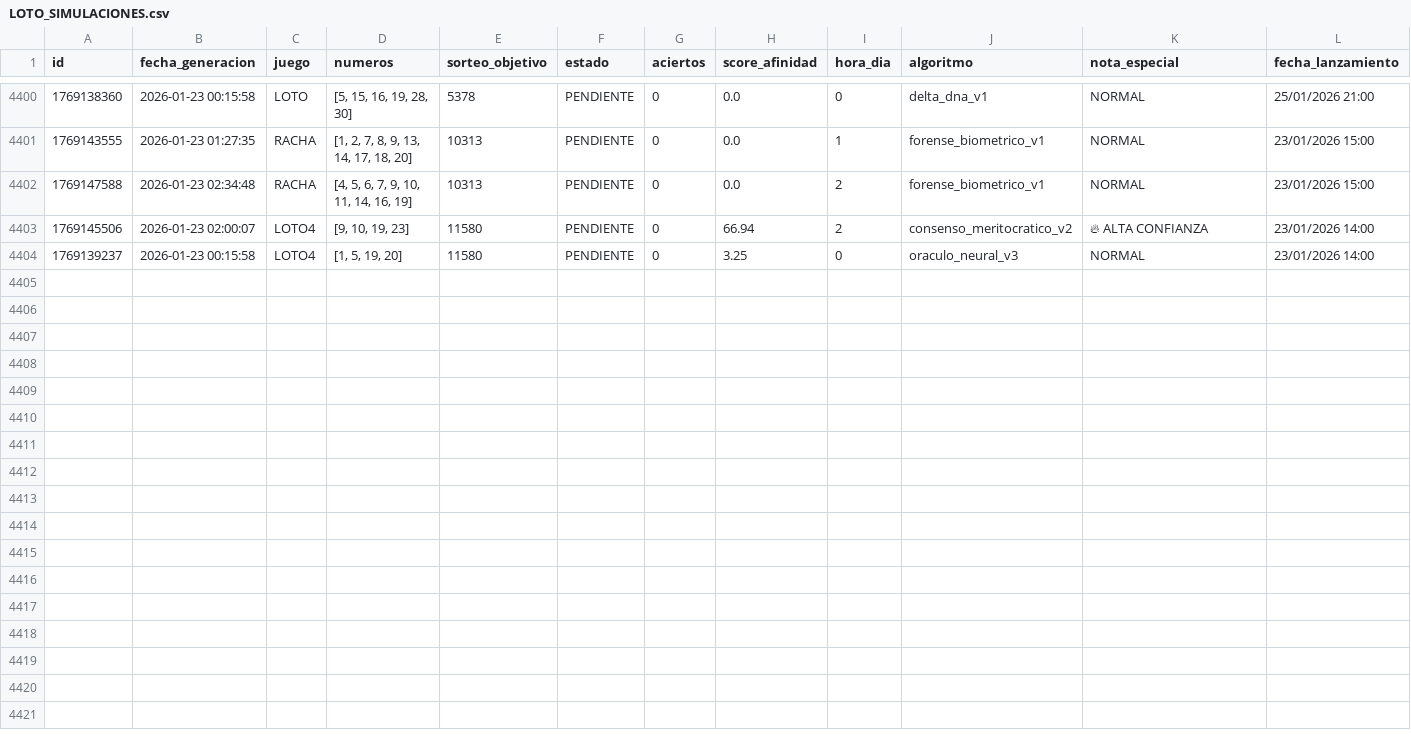
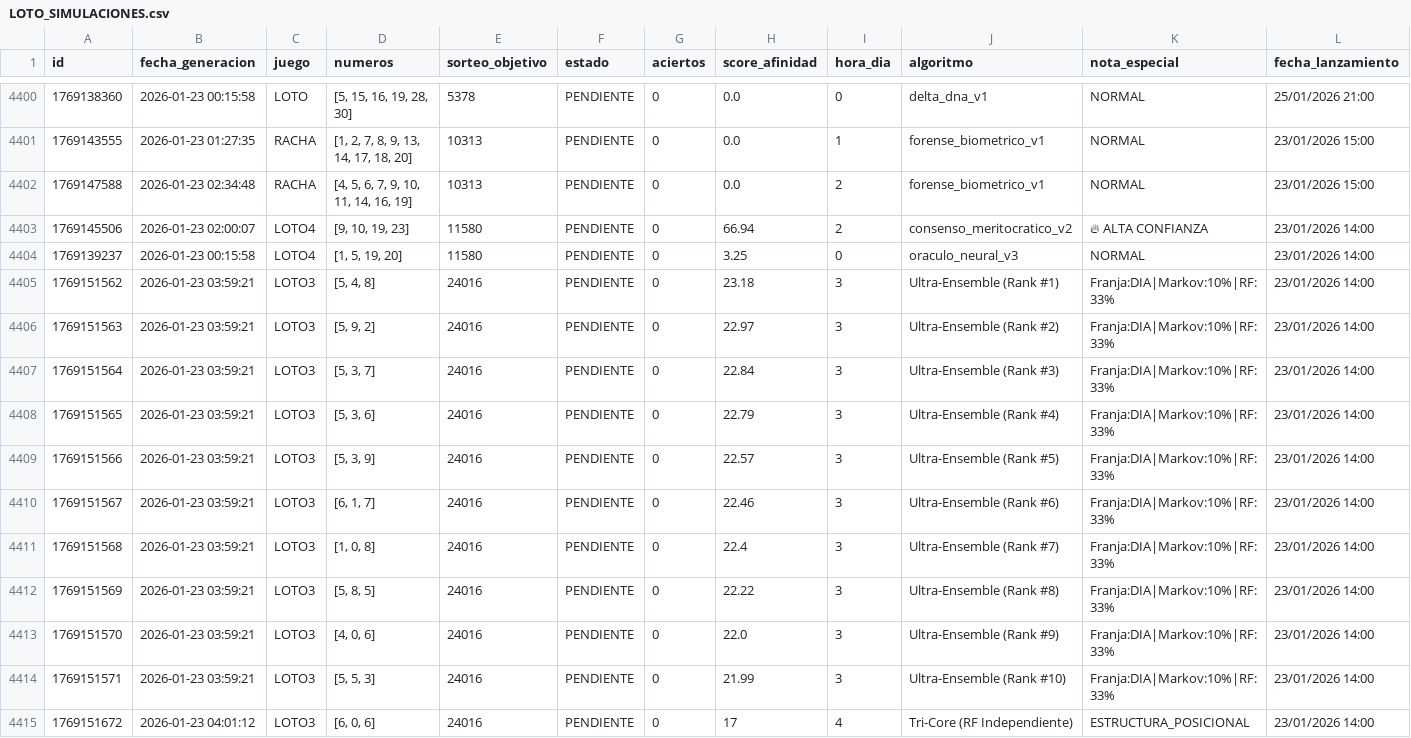
Before and after one commit to GaboAzorin/lotus-2026, a CSV file: data/LOTO_SIMULACIONES.csv, drawn as a sheet; only a part is shown, gaps mark what is left out; the diff names each change by its address in the sheet, - before the commit and + after, or states it on an @@ line.

Commit message:
🧠 Bot: Predicción Multiverso (Loto + TriCore)

```diff
--- a/data/LOTO_SIMULACIONES.csv
+++ b/data/LOTO_SIMULACIONES.csv
+row 4405: 1769151562 | 2026-01-23 03:59:21 | LOTO3 | [5, 4, 8] | 24016 | PENDIENTE | 0 | 23.18 | 3 | Ultra-Ensemble (Rank #1) | Franja:DIA|Markov:10%|RF:33% | 23/01/2026 14:00
+row 4406: 1769151563 | 2026-01-23 03:59:21 | LOTO3 | [5, 9, 2] | 24016 | PENDIENTE | 0 | 22.97 | 3 | Ultra-Ensemble (Rank #2) | Franja:DIA|Markov:10%|RF:33% | 23/01/2026 14:00
+row 4407: 1769151564 | 2026-01-23 03:59:21 | LOTO3 | [5, 3, 7] | 24016 | PENDIENTE | 0 | 22.84 | 3 | Ultra-Ensemble (Rank #3) | Franja:DIA|Markov:10%|RF:33% | 23/01/2026 14:00
+row 4408: 1769151565 | 2026-01-23 03:59:21 | LOTO3 | [5, 3, 6] | 24016 | PENDIENTE | 0 | 22.79 | 3 | Ultra-Ensemble (Rank #4) | Franja:DIA|Markov:10%|RF:33% | 23/01/2026 14:00
+row 4409: 1769151566 | 2026-01-23 03:59:21 | LOTO3 | [5, 3, 9] | 24016 | PENDIENTE | 0 | 22.57 | 3 | Ultra-Ensemble (Rank #5) | Franja:DIA|Markov:10%|RF:33% | 23/01/2026 14:00
+row 4410: 1769151567 | 2026-01-23 03:59:21 | LOTO3 | [6, 1, 7] | 24016 | PENDIENTE | 0 | 22.46 | 3 | Ultra-Ensemble (Rank #6) | Franja:DIA|Markov:10%|RF:33% | 23/01/2026 14:00
+row 4411: 1769151568 | 2026-01-23 03:59:21 | LOTO3 | [1, 0, 8] | 24016 | PENDIENTE | 0 | 22.4 | 3 | Ultra-Ensemble (Rank #7) | Franja:DIA|Markov:10%|RF:33% | 23/01/2026 14:00
+row 4412: 1769151569 | 2026-01-23 03:59:21 | LOTO3 | [5, 8, 5] | 24016 | PENDIENTE | 0 | 22.22 | 3 | Ultra-Ensemble (Rank #8) | Franja:DIA|Markov:10%|RF:33% | 23/01/2026 14:00
+row 4413: 1769151570 | 2026-01-23 03:59:21 | LOTO3 | [4, 0, 6] | 24016 | PENDIENTE | 0 | 22.0 | 3 | Ultra-Ensemble (Rank #9) | Franja:DIA|Markov:10%|RF:33% | 23/01/2026 14:00
+row 4414: 1769151571 | 2026-01-23 03:59:21 | LOTO3 | [5, 5, 3] | 24016 | PENDIENTE | 0 | 21.99 | 3 | Ultra-Ensemble (Rank #10) | Franja:DIA|Markov:10%|RF:33% | 23/01/2026 14:00
+row 4415: 1769151672 | 2026-01-23 04:01:12 | LOTO3 | [6, 0, 6] | 24016 | PENDIENTE | 0 | 17 | 4 | Tri-Core (RF Independiente) | ESTRUCTURA_POSICIONAL | 23/01/2026 14:00
```
Also changed, not shown: 16 other files.
